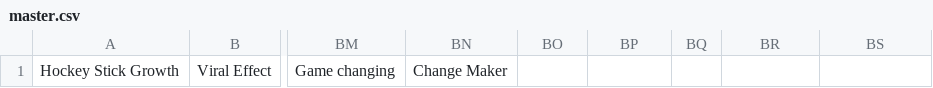
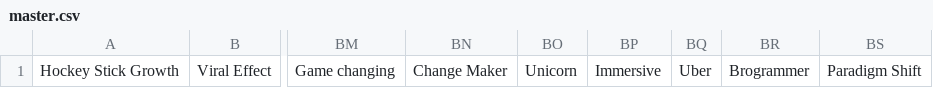
Before and after one commit to thejeshgn/bullshit-bingo, a CSV file: master.csv, drawn as a sheet; only a part is shown, gaps mark what is left out; the diff names each change by its address in the sheet, - before the commit and + after, or states it on an @@ line.

Commit message:
Update master.csv
added more words

```diff
--- a/master.csv
+++ b/master.csv
-BO1: (empty)
+BO1: Unicorn
-BP1: (empty)
+BP1: Immersive
-BQ1: (empty)
+BQ1: Uber
-BR1: (empty)
+BR1: Brogrammer
-BS1: (empty)
+BS1: Paradigm Shift
```
